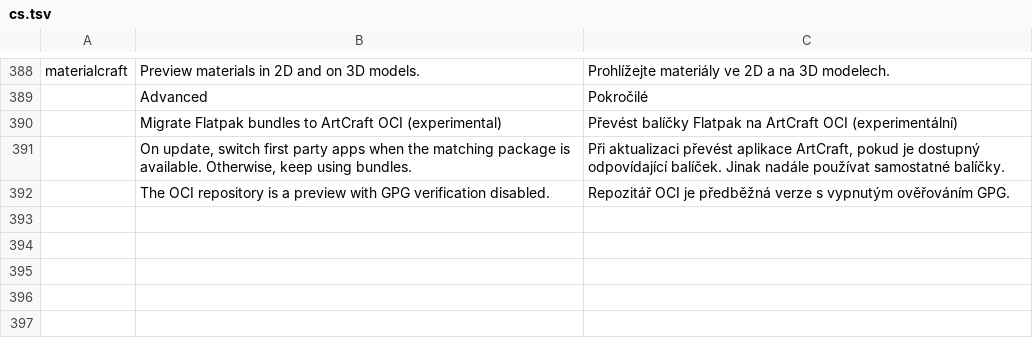
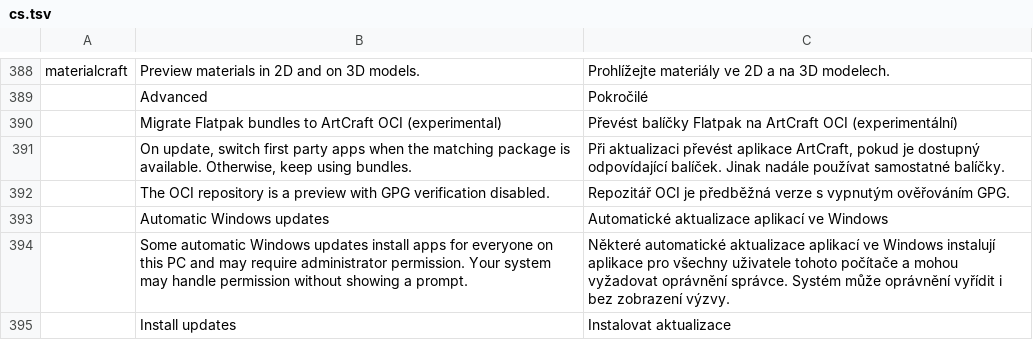
Before and after one commit to storytold/craft-launcher, a TSV file: crates/ui-egui/src/i18n/cs.tsv, drawn as a sheet; only a part is shown, gaps mark what is left out; the diff names each change by its address in the sheet, - before the commit and + after, or states it on an @@ line.

```diff
--- a/crates/ui-egui/src/i18n/cs.tsv
+++ b/crates/ui-egui/src/i18n/cs.tsv
+row 393:  | Automatic Windows updates | Automatické aktualizace aplikací ve Windows
+row 394:  | Some automatic Windows updates install apps for everyone on this PC and may require administrator permission. Your system may handle permission without showing a prompt. | Některé automatické aktualizace aplikací ve Windows instalují aplikace pro všechny uživatele tohoto počítače a mohou vyžadovat oprávnění správce. Systém může oprávnění vyřídit i bez zobrazení výzvy.
+row 395:  | Install updates | Instalovat aktualizace
```
Also changed, not shown: crates/ui-egui/src/i18n/fr.tsv, crates/ui-egui/src/i18n/hu.tsv, 14 other files.
